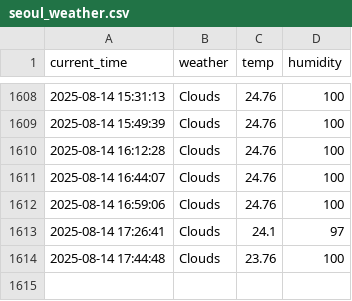
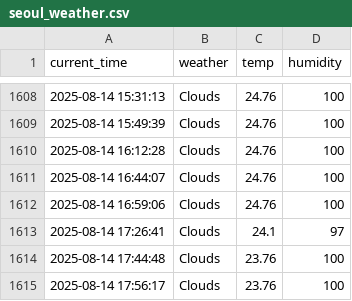
Before and after one commit to nayeho/seoul_weather_5_m, a CSV file: seoul_weather.csv, drawn as a sheet; only a part is shown, gaps mark what is left out.

```diff
--- a/seoul_weather.csv
+++ b/seoul_weather.csv
@@ -1614 +1614,2 @@ current_time,weather,temp,humidity
 2025-08-14 17:44:48,Clouds,23.76,100
+2025-08-14 17:56:17,Clouds,23.76,100
```
